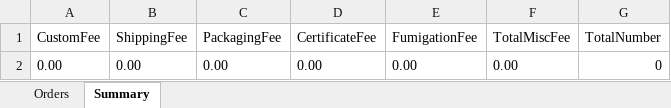
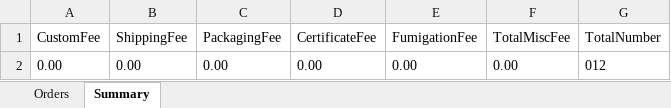
Before and after one commit to Y-small-space/FlowerShopWeb, an Excel workbook: DateBase/orders/name005_2024-9-19.xlsx, sheet Summary, drawn as a sheet; values as stored, in another font and other column widths than the file's, no borders; the diff names each change by its address in the sheet, - before the commit and + after, or states it on an @@ line.

```diff
--- a/DateBase/orders/name005_2024-9-19.xlsx (sheet Summary)
+++ b/DateBase/orders/name005_2024-9-19.xlsx (sheet Summary)
-G2 (TotalNumber): 0
+G2 (TotalNumber): 012
```
Also changed, not shown: sheet Orders.
